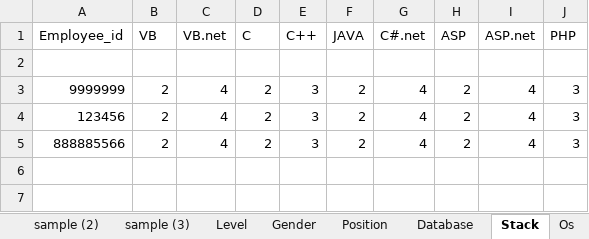
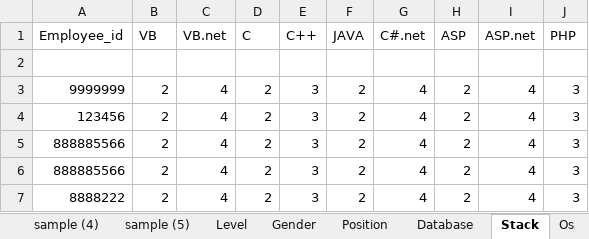
Before and after one commit to Kunz7533/Demo_PBI, an Excel workbook: Emp.xlsm, sheet Stack, drawn as a sheet; values as stored, in another font and other column widths than the file's, no borders; the diff names each change by its address in the sheet, - before the commit and + after, or states it on an @@ line.

```diff
--- a/Emp.xlsm (sheet Stack)
+++ b/Emp.xlsm (sheet Stack)
+sheet tab: sample (4)
+sheet tab: sample (5)
+row 6: 888885566 | 2 | 4 | 2 | 3 | 2 | 4 | 2 | 4 | 3
+row 7: 8888222 | 2 | 4 | 2 | 3 | 2 | 4 | 2 | 4 | 3
```
Also changed, not shown: sheet Employee Info, sheet Language, sheet Database, sheet Os, sheet sample (3), sheet sample (2), 2 more sheets, 1 other file.
